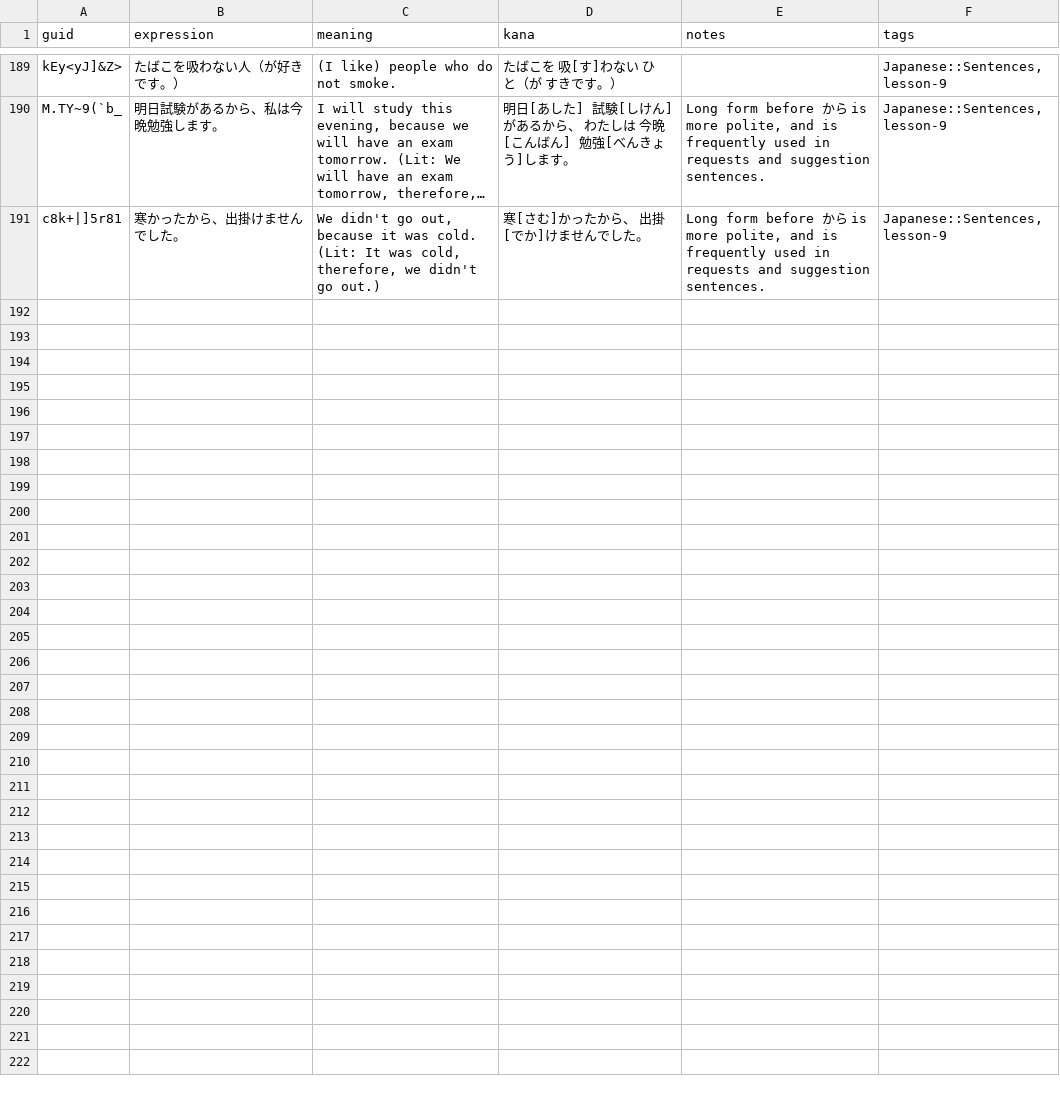
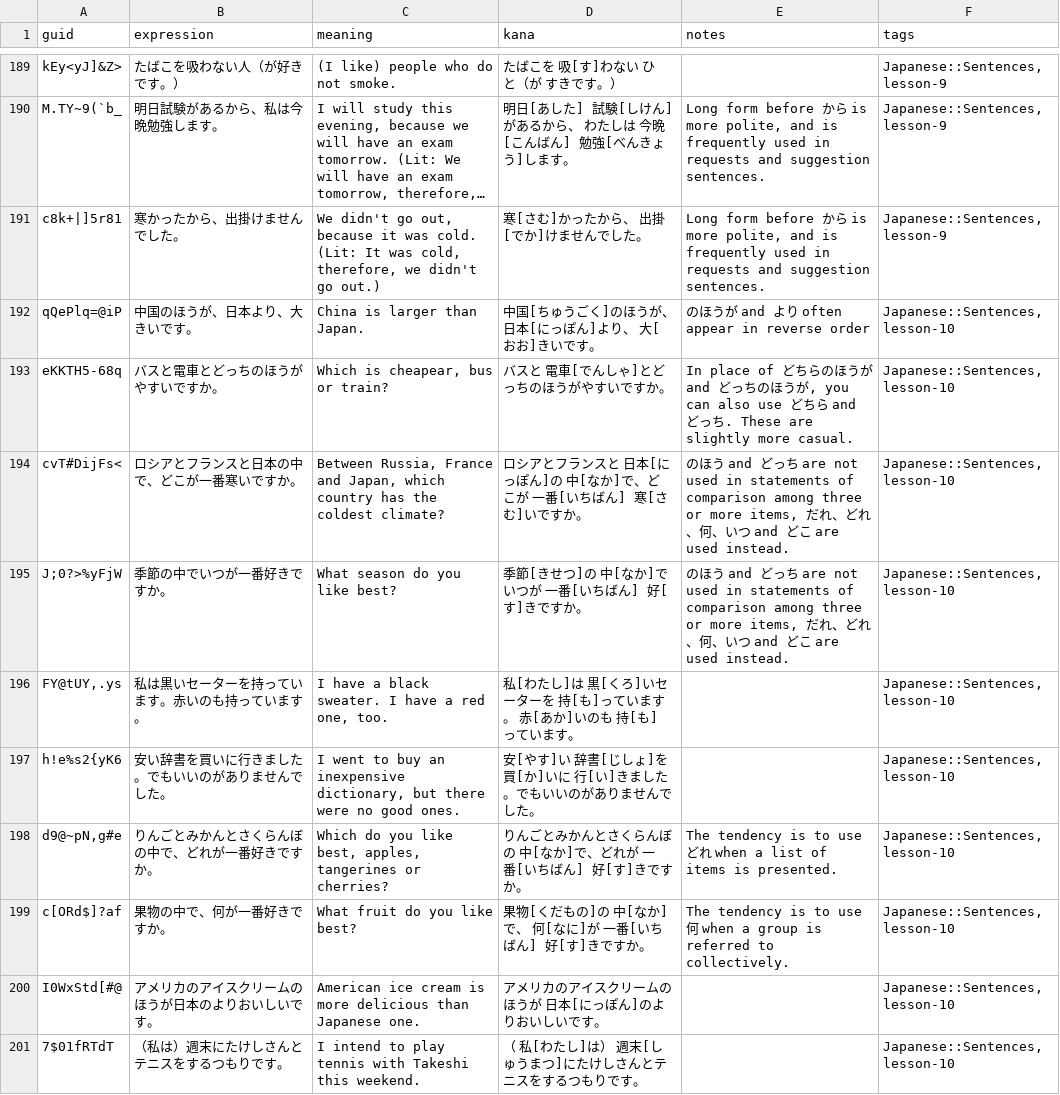
Before and after one commit to justin/anki-templates, a CSV file: src/data/Sentences.csv, drawn as a sheet; only a part is shown, gaps mark what is left out; long unchanged cells end in …; the diff covers the shown part only; the diff names each change by its address in the sheet, - before the commit and + after, or states it on an @@ line.

Commit message:
Add lesson 10 sentences

```diff
--- a/src/data/Sentences.csv
+++ b/src/data/Sentences.csv
+row 192: qQePlq=@iP | 中国のほうが、日本より、大きいです。 | China is larger than Japan. | 中国[ちゅうごく]のほうが、 日本[にっぽん]より、 大[おお]きいです。 | のほうが and より often appear in reverse order | Japanese::Sentences, lesson-10
+row 193: eKKTH5-68q | バスと電車とどっちのほうがやすいですか。 | Which is cheapear, bus or train? | バスと 電車[でんしゃ]とどっちのほうがやすいですか。 | In place of どちらのほうが and どっちのほうが, you can also use どちら and どっち. These are slightly more casual. | Japanese::Sentences, lesson-10
+row 194: cvT#DijFs< | ロシアとフランスと日本の中で、どこが一番寒いですか。 | Between Russia, France and Japan, which country has the coldest climate? | ロシアとフランスと 日本[にっぽん]の 中[なか]で、どこが 一番[いちばん] 寒[さむ]いですか。 | のほう and どっち are not used in statements of comparison among three or more items, だれ、どれ、何、いつ and どこ are used instead. | Japanese::Sentences, lesson-10
+row 195: J;0?>%yFjW | 季節の中でいつが一番好きですか。 | What season do you like best? | 季節[きせつ]の 中[なか]でいつが 一番[いちばん] 好[す]きですか。 | のほう and どっち are not used in statements of comparison among three or more items, だれ、どれ、何、いつ and どこ are used instead. | Japanese::Sentences, lesson-10
+row 196: FY@tUY,.ys | 私は黒いセーターを持っています。赤いのも持っています。 | I have a black sweater. I have a red one, too. | 私[わたし]は 黒[くろ]いセーターを 持[も]っています。 赤[あか]いのも 持[も]っています。 |  | Japanese::Sentences, lesson-10
+row 197: h!e%s2{yK6 | 安い辞書を買いに行きました。でもいいのがありませんでした。 | I went to buy an inexpensive dictionary, but there were no good ones. | 安[やす]い 辞書[じしょ]を 買[か]いに 行[い]きました。でもいいのがありませんでした。 |  | Japanese::Sentences, lesson-10
+row 198: d9@~pN,g#e | りんごとみかんとさくらんぼの中で、どれが一番好きですか。 | Which do you like best, apples, tangerines or cherries? | りんごとみかんとさくらんぼの 中[なか]で、どれが 一番[いちばん] 好[す]きですか。 | The tendency is to use どれ when a list of items is presented. | Japanese::Sentences, lesson-10
+row 199: c[ORd$]?af | 果物の中で、何が一番好きですか。 | What fruit do you like best? | 果物[くだもの]の 中[なか]で、 何[なに]が 一番[いちばん] 好[す]きですか。 | The tendency is to use 何 when a group is referred to collectively. | Japanese::Sentences, lesson-10
+row 200: I0WxStd[#@ | アメリカのアイスクリームのほうが日本のよりおいしいです。 | American ice cream is more delicious than Japanese one. | アメリカのアイスクリームのほうが 日本[にっぽん]のよりおいしいです。 |  | Japanese::Sentences, lesson-10
+row 201: 7$01fRTdT | （私は）週末にたけしさんとテニスをするつもりです。 | I intend to play tennis with Takeshi this weekend. | （ 私[わたし]は） 週末[しゅうまつ]にたけしさんとテニスをするつもりです。 |  | Japanese::Sentences, lesson-10
```
Also changed, not shown: 10 added rows elsewhere in this file.
